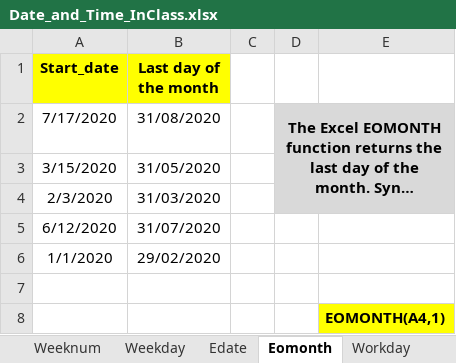
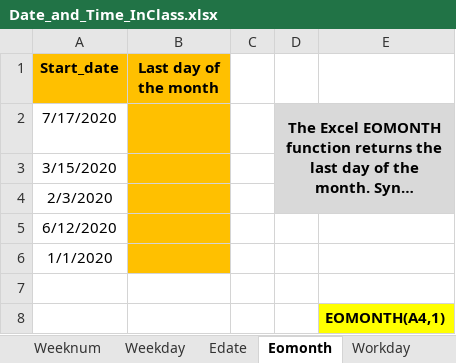
Before and after one commit to MikkoDT/MexEE402_ExcelExcercises, an Excel workbook: Date_time_functions/Date_and_Time_InClass.xlsx, sheet Eomonth, drawn as a sheet; long unchanged cells end in …; values as stored, in another font and other column widths than the file's, no borders; the diff names each change by its address in the sheet, - before the commit and + after, or states it on an @@ line.

Commit message:
Update Date_and_Time_InClass.xlsx

```diff
--- a/Date_time_functions/Date_and_Time_InClass.xlsx (sheet Eomonth)
+++ b/Date_time_functions/Date_and_Time_InClass.xlsx (sheet Eomonth)
-A1:B1 fill: #FFFF00
+A1:B1 fill: #FFC000
-B2 (Last day of the month): 31/08/2020
+B2 (Last day of the month): (empty)
-B2:B6 fill: none
+B2:B6 fill: #FFC000
-B3 (Last day of the month): 31/05/2020
+B3 (Last day of the month): (empty)
-B4 (Last day of the month): 31/03/2020
+B4 (Last day of the month): (empty)
-B5 (Last day of the month): 31/07/2020
+B5 (Last day of the month): (empty)
-B6 (Last day of the month): 29/02/2020
+B6 (Last day of the month): (empty)
```
Also changed, not shown: sheet Edate, sheet Day_Month_Year.
